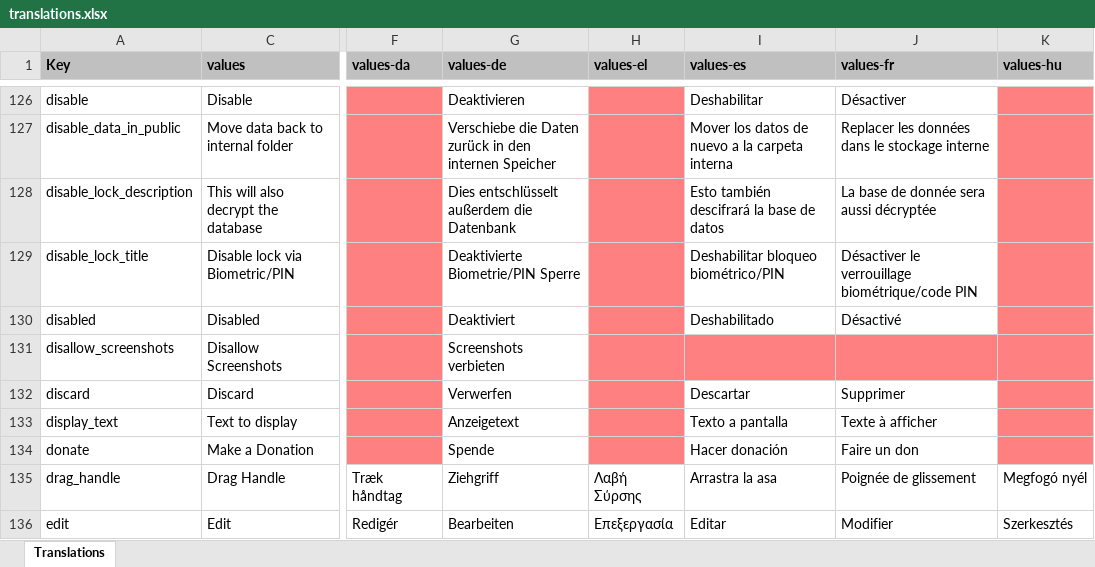
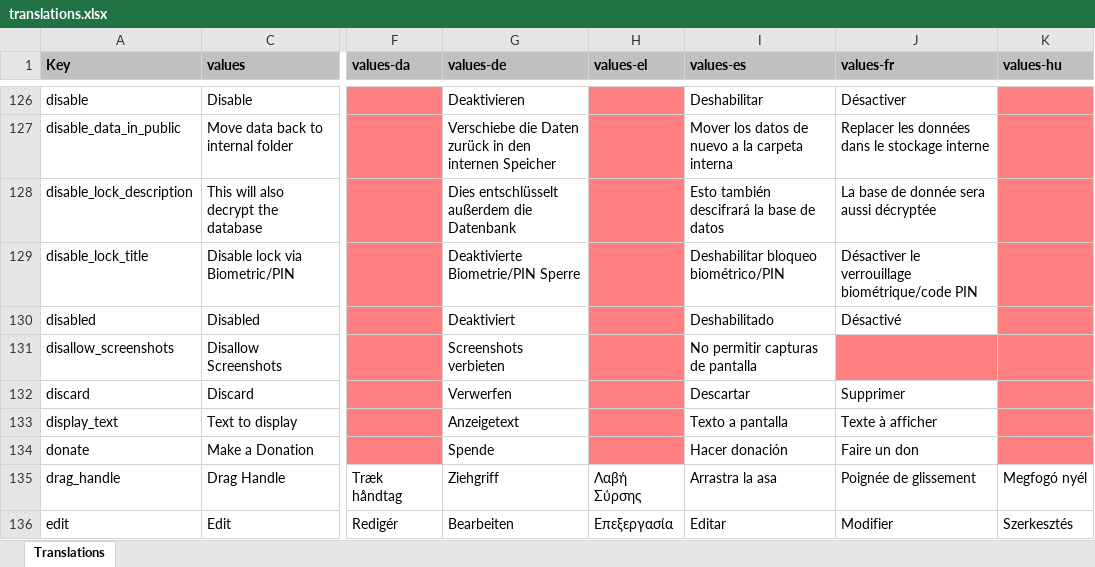
Before and after one commit to PhilKes/NotallyX, an Excel workbook: app/translations.xlsx, sheet Translations, drawn as a sheet; only a part is shown, gaps mark what is left out; values as stored, in another font and other column widths than the file's, no borders; charts and pictures not drawn; the diff names each change by its address in the sheet, - before the commit and + after, or states it on an @@ line.

```diff
--- a/app/translations.xlsx (sheet Translations)
+++ b/app/translations.xlsx (sheet Translations)
-I131 (values-es): (empty)
+I131 (values-es): No permitir capturas de pantalla
-I131 fill: #FF8080
+I131 fill: none
```
Also changed, not shown: 1 other file.
